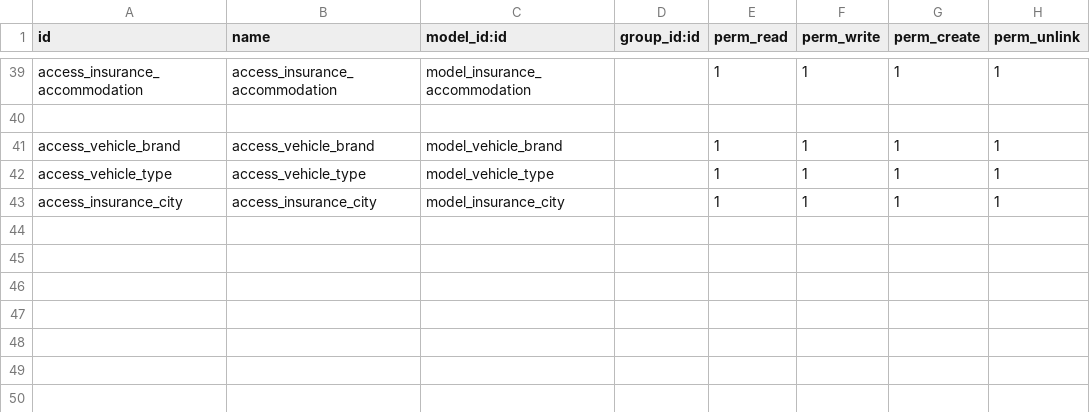
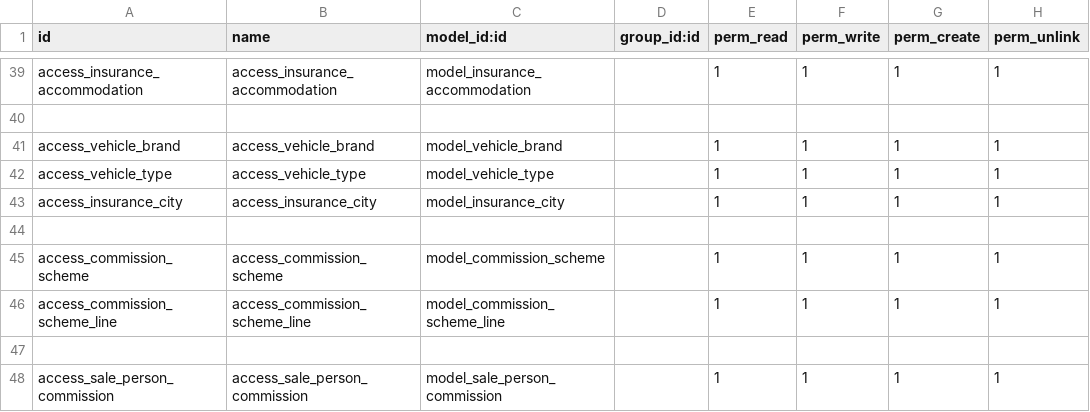
Before and after one commit to yasir017/KAYAN-Newii, a CSV file: policy_entry_insurance/security/ir.model.access.csv, drawn as a sheet; only a part is shown, gaps mark what is left out; the diff names each change by its address in the sheet, - before the commit and + after, or states it on an @@ line.

Commit message:
policy changes

```diff
--- a/policy_entry_insurance/security/ir.model.access.csv
+++ b/policy_entry_insurance/security/ir.model.access.csv
+row 44: (empty)
+row 45: access_commission_scheme | access_commission_scheme | model_commission_scheme |  | 1 | 1 | 1 | 1
+row 46: access_commission_scheme_line | access_commission_scheme_line | model_commission_scheme_line |  | 1 | 1 | 1 | 1
+row 47: (empty)
+row 48: access_sale_person_commission | access_sale_person_commission | model_sale_person_commission |  | 1 | 1 | 1 | 1
```
Also changed, not shown: 13 other files.
